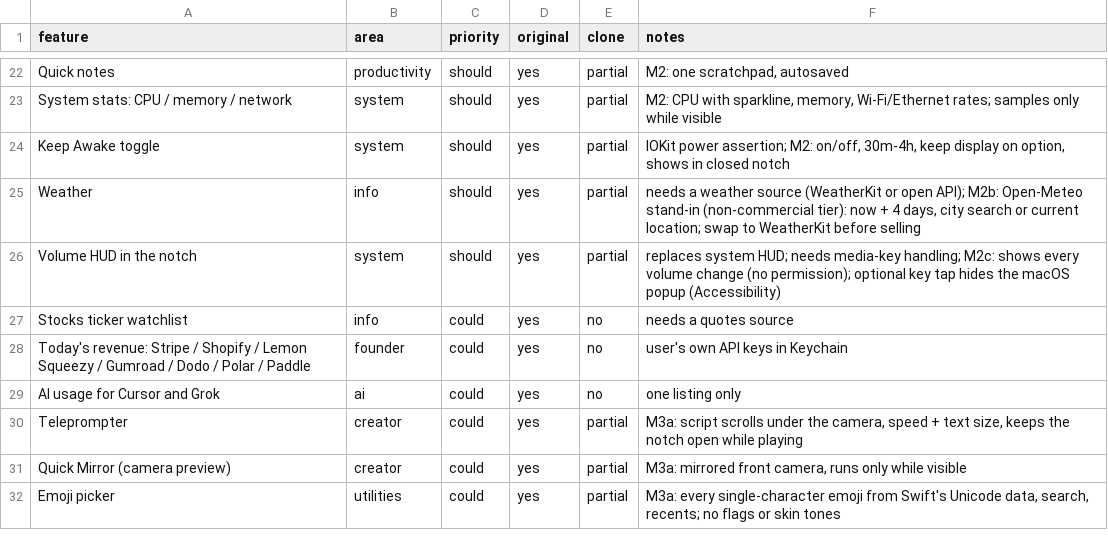
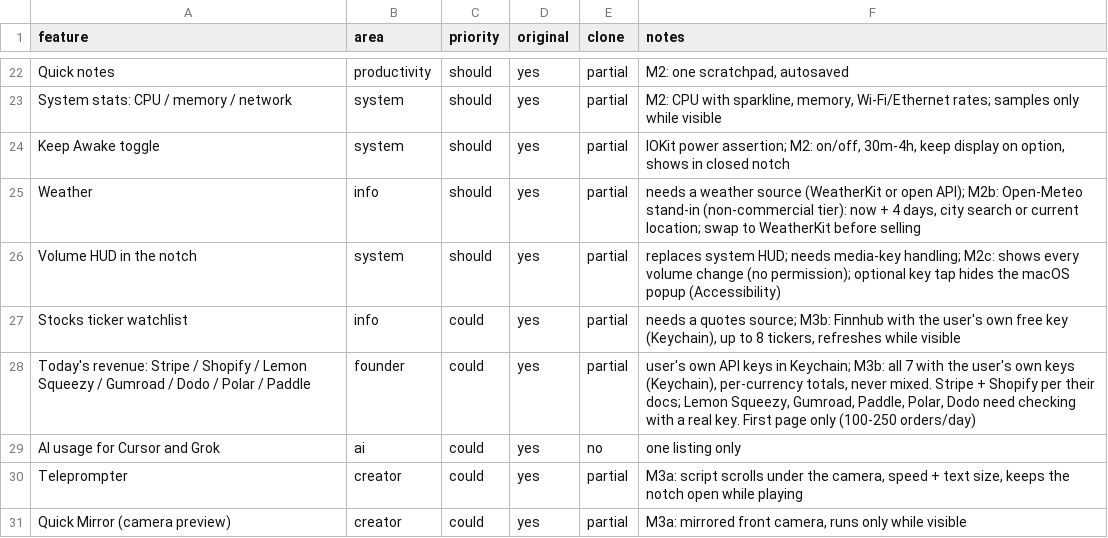
Before and after one commit to akhil716-m/Macbook-Notch, a CSV file: replica/features.csv, drawn as a sheet; only a part is shown, gaps mark what is left out; the shorter side is filled out with more unchanged rows.

```diff
--- a/replica/features.csv
+++ b/replica/features.csv
@@ -26,4 +26,4 @@ Weather,info,should,yes,partial,"needs a weather source (WeatherKit or open API)
 Volume HUD in the notch,system,should,yes,partial,replaces system HUD; needs media-key handling; M2c: shows every volume change (no permission); optional key tap hides the macOS popup (Accessibility)
-Stocks ticker watchlist,info,could,yes,no,needs a quotes source
-Today's revenue: Stripe / Shopify / Lemon Squeezy / Gumroad / Dodo / Polar / Paddle,founder,could,yes,no,user's own API keys in Keychain
+Stocks ticker watchlist,info,could,yes,partial,"needs a quotes source; M3b: Finnhub with the user's own free key (Keychain), up to 8 tickers, refreshes while visible"
+Today's revenue: Stripe / Shopify / Lemon Squeezy / Gumroad / Dodo / Polar / Paddle,founder,could,yes,partial,"user's own API keys in Keychain; M3b: all 7 with the user's own keys (Keychain), per-currency totals, never mixed. Stripe + Shopify per their docs; Lemon Squeezy, Gumroad, Paddle, Polar, Dodo need checking with a real key. First page only (100-250 orders/day)"
 AI usage for Cursor and Grok,ai,could,yes,no,one listing only
```
Also changed, not shown: 14 other files.
